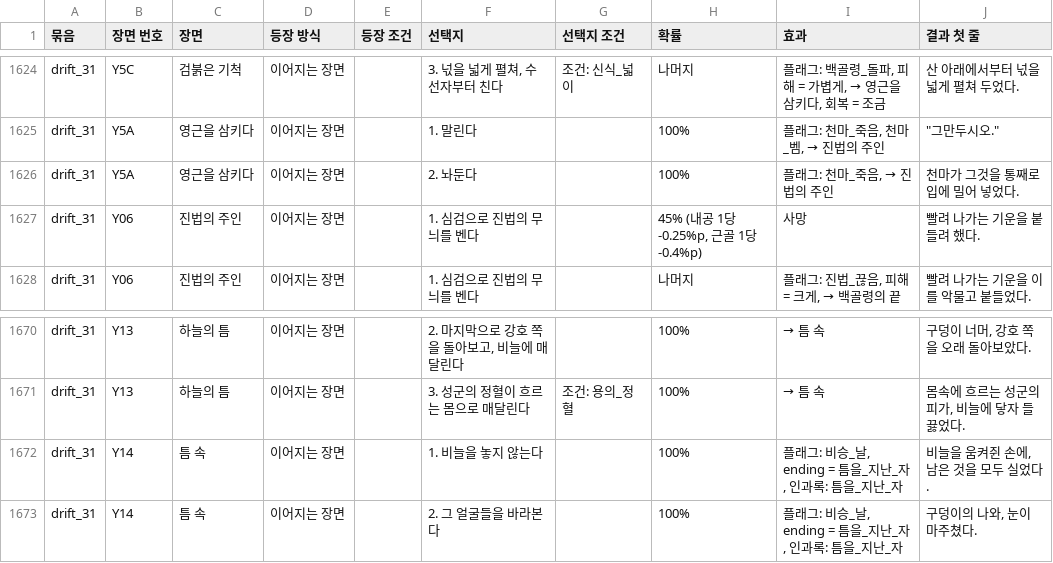
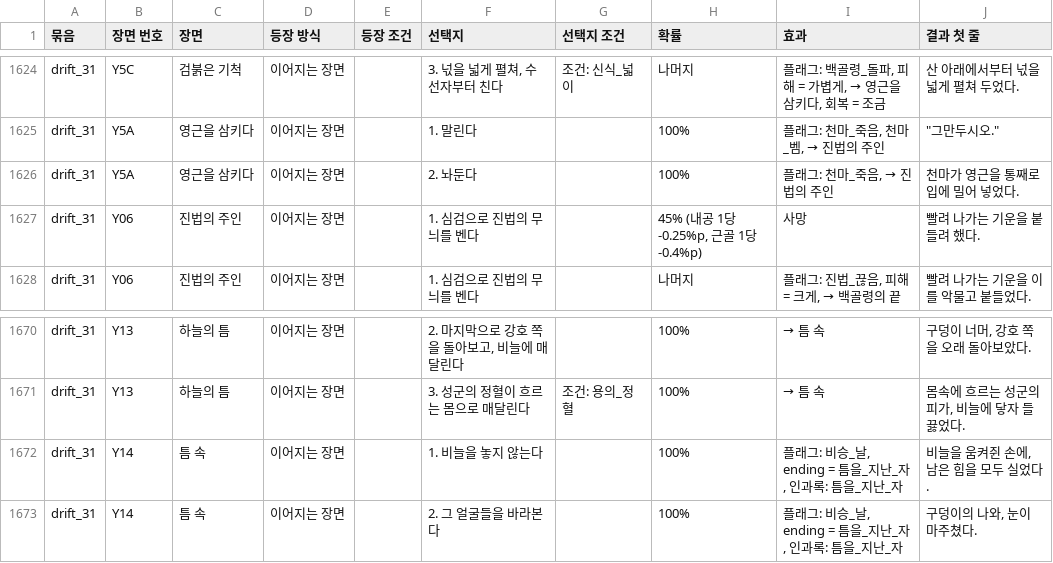
Before and after one commit to wjdcotjd123-art/SUNHEYB, a CSV file: docs/events/events.csv, drawn as a sheet; only a part is shown, gaps mark what is left out.

```diff
--- a/docs/events/events.csv
+++ b/docs/events/events.csv
@@ -1625,3 +1625,3 @@ drift_31,Y5C,검붉은 기척,이어지는 장면,,"3. 넋을 넓게 펼쳐, 수
 drift_31,Y5A,영근을 삼키다,이어지는 장면,,1. 말린다,,100%,"플래그: 천마_죽음, 천마_벰, → 진법의 주인","""그만두시오."""
-drift_31,Y5A,영근을 삼키다,이어지는 장면,,2. 놔둔다,,100%,"플래그: 천마_죽음, → 진법의 주인",천마가 그것을 통째로 입에 밀어 넣었다.
+drift_31,Y5A,영근을 삼키다,이어지는 장면,,2. 놔둔다,,100%,"플래그: 천마_죽음, → 진법의 주인",천마가 영근을 통째로 입에 밀어 넣었다.
 drift_31,Y06,진법의 주인,이어지는 장면,,1. 심검으로 진법의 무늬를 벤다,,"45% (내공 1당 -0.25%p, 근골 1당 -0.4%p)",사망,빨려 나가는 기운을 붙들려 했다.
@@ -1671,3 +1671,3 @@ drift_31,Y13,하늘의 틈,이어지는 장면,,"2. 마지막으로 강호 쪽
 drift_31,Y13,하늘의 틈,이어지는 장면,,3. 성군의 정혈이 흐르는 몸으로 매달린다,조건: 용의_정혈,100%,→ 틈 속,"몸속에 흐르는 성군의 피가, 비늘에 닿자 들끓었다."
-drift_31,Y14,틈 속,이어지는 장면,,1. 비늘을 놓지 않는다,,100%,"플래그: 비승_날, ending = 틈을_지난_자, 인과록: 틈을_지난_자","비늘을 움켜쥔 손에, 남은 것을 모두 실었다."
+drift_31,Y14,틈 속,이어지는 장면,,1. 비늘을 놓지 않는다,,100%,"플래그: 비승_날, ending = 틈을_지난_자, 인과록: 틈을_지난_자","비늘을 움켜쥔 손에, 남은 힘을 모두 실었다."
 drift_31,Y14,틈 속,이어지는 장면,,2. 그 얼굴들을 바라본다,,100%,"플래그: 비승_날, ending = 틈을_지난_자, 인과록: 틈을_지난_자","구덩이의 나와, 눈이 마주쳤다."
```
Also changed, not shown: 7 other files.
